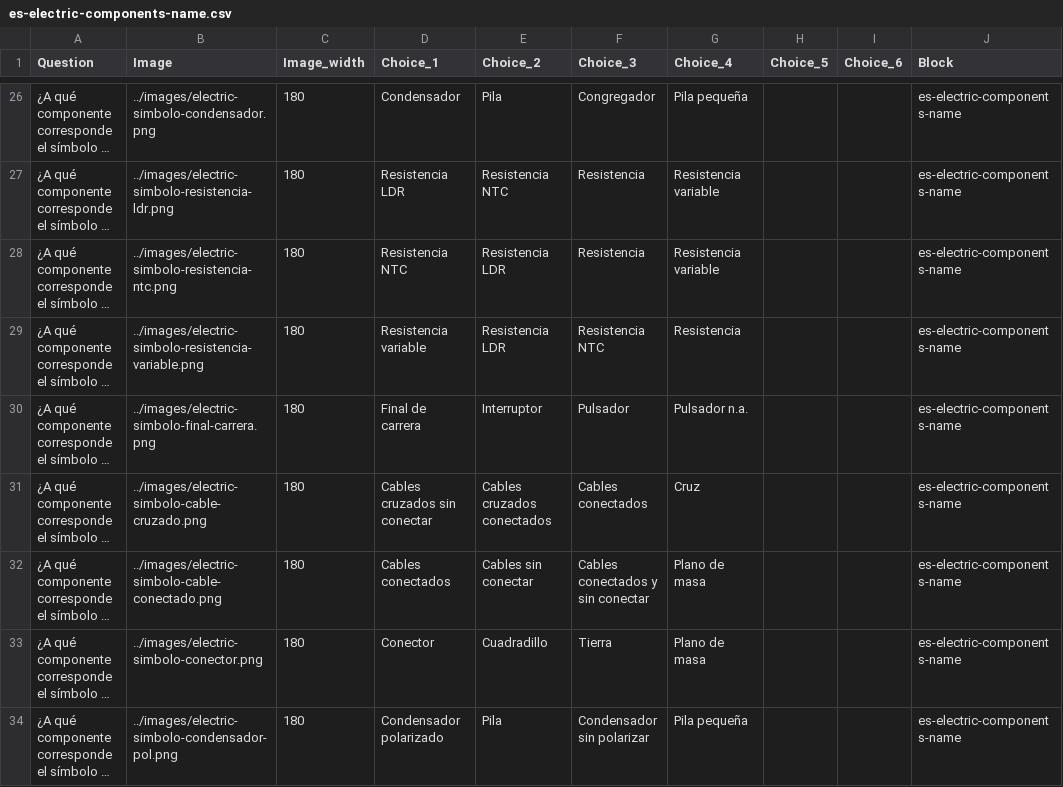
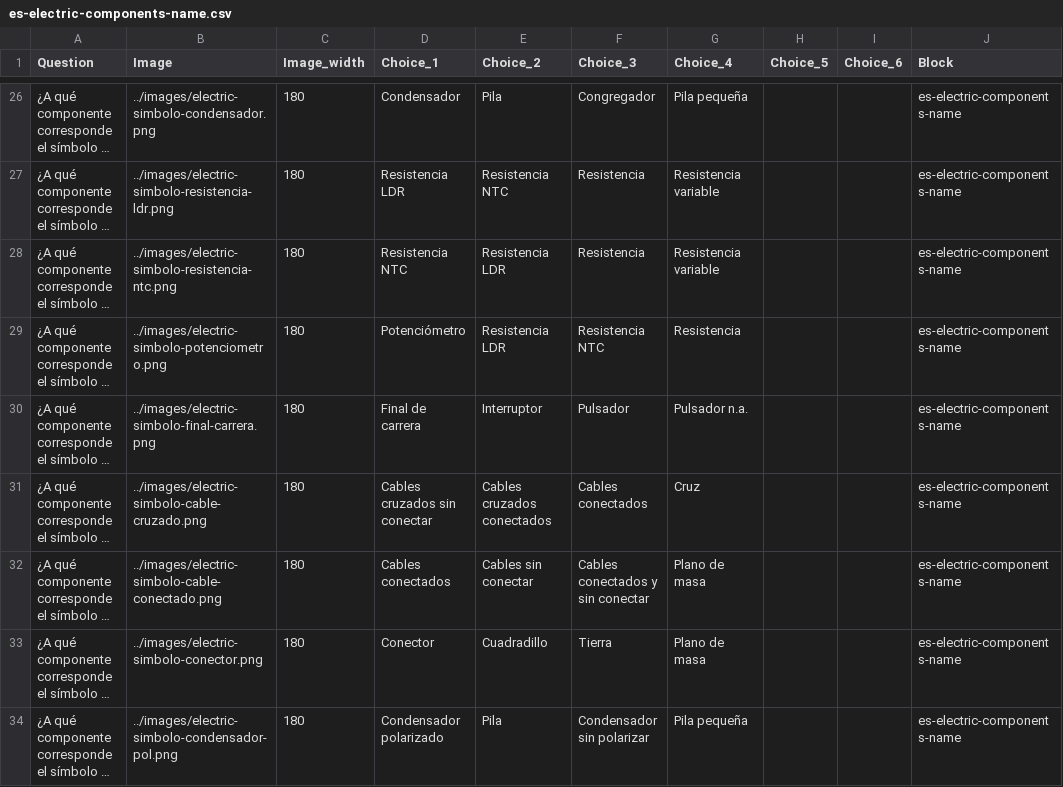
Before and after one commit to picuino/questionary, a CSV file: source-multichoice/build/es-electric-components-name.csv, drawn as a sheet; only a part is shown, gaps mark what is left out; long unchanged cells end in …; the diff names each change by its address in the sheet, - before the commit and + after, or states it on an @@ line.

```diff
--- a/source-multichoice/build/es-electric-components-name.csv
+++ b/source-multichoice/build/es-electric-components-name.csv
-B29 (Image): ../images/electric-simbolo-resistencia-variable.png
+B29 (Image): ../images/electric-simbolo-potenciometro.png
-D29 (Choice_1): Resistencia variable
+D29 (Choice_1): Potenciómetro
```
Also changed, not shown: source-multichoice/build/es-electric-components-type.csv, 20 other files.
